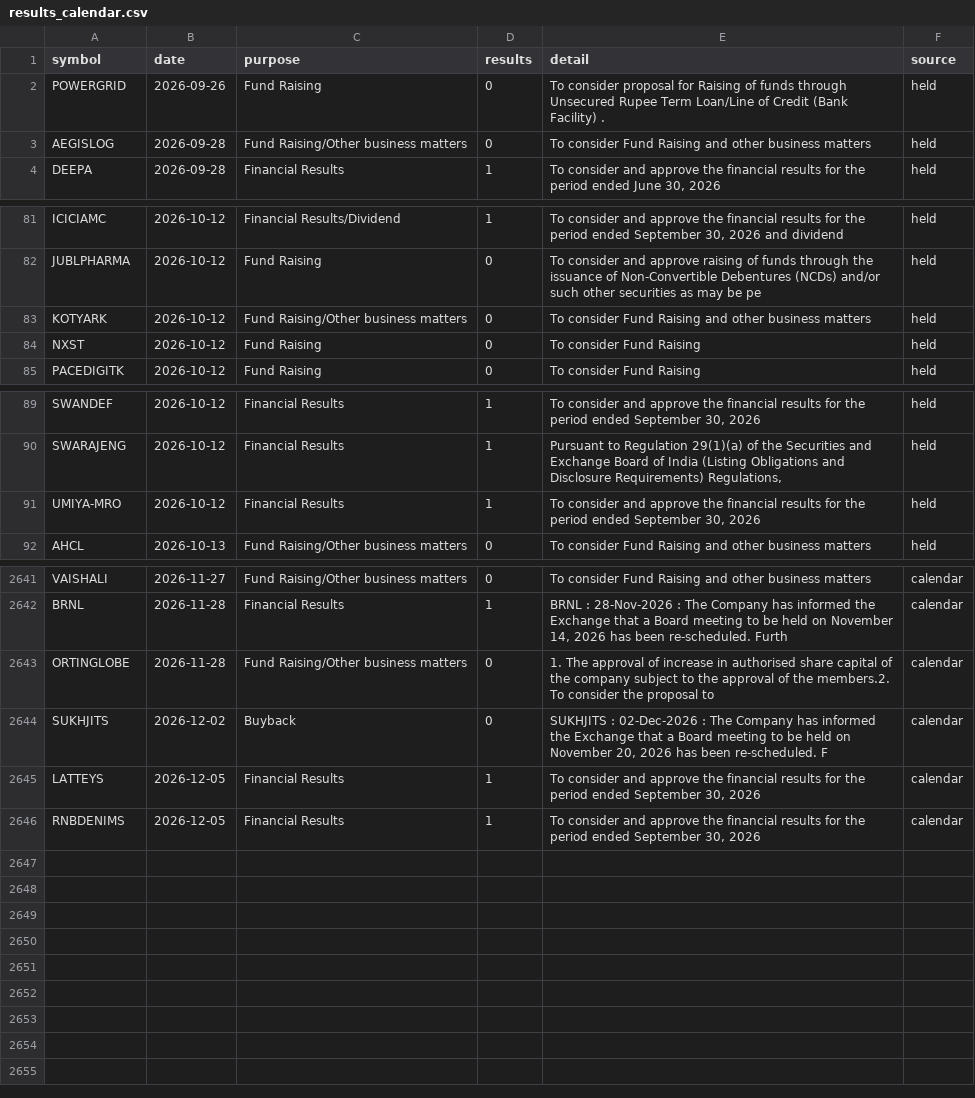
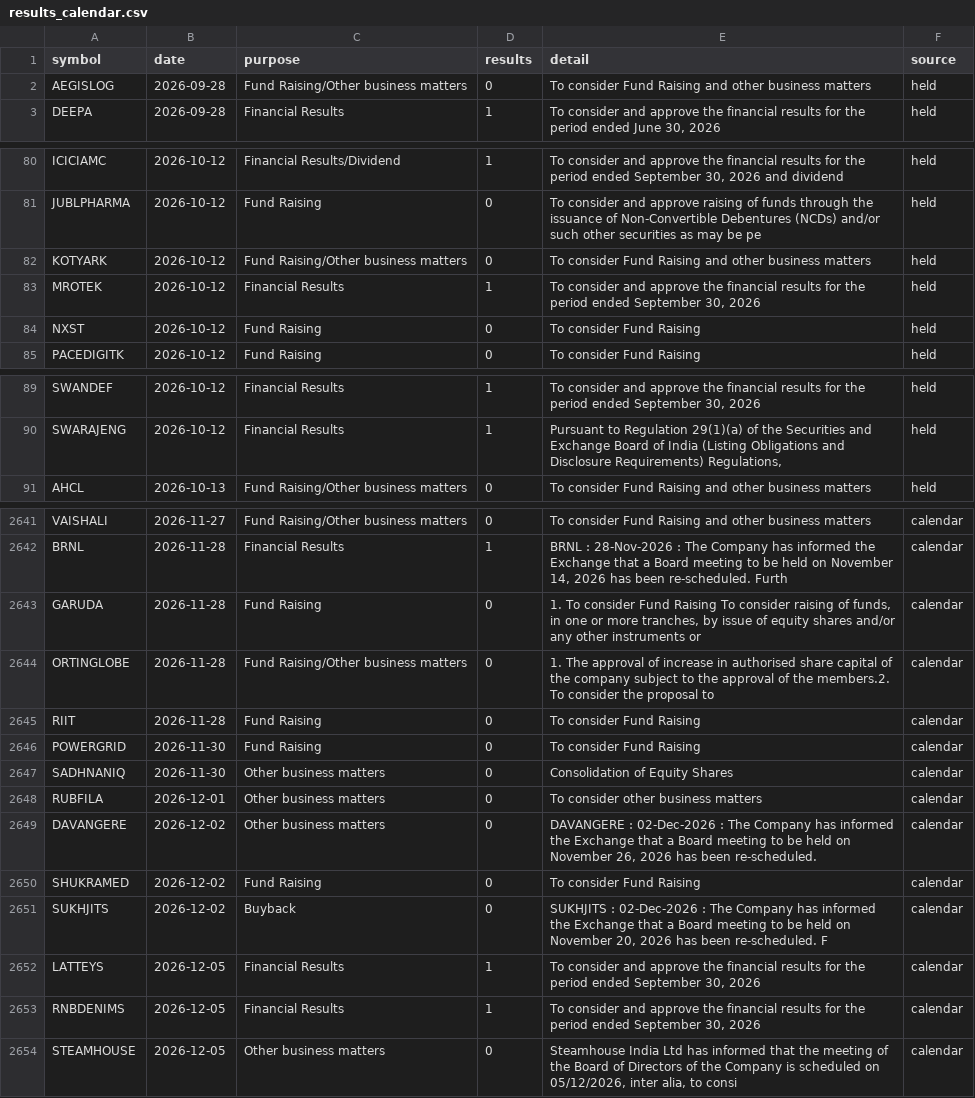
Before and after one commit to Pareshking/Paresh, a CSV file: data/results_calendar.csv, drawn as a sheet; only a part is shown, gaps mark what is left out; removed rows and columns are numbered as before the commit, all else as after; the diff covers the shown part only; the diff names each change by its address in the sheet, - before the commit and + after, or states it on an @@ line.

```diff
--- a/data/results_calendar.csv
+++ b/data/results_calendar.csv
-row 2: POWERGRID | 2026-09-26 | Fund Raising | 0 | To consider proposal for Raising of funds through Unsecured Rupee Term Loan/Line of Credit (Bank Facility) . | held
+row 83: MROTEK | 2026-10-12 | Financial Results | 1 | To consider and approve the financial results for the period ended September 30, 2026 | held
-row 91: UMIYA-MRO | 2026-10-12 | Financial Results | 1 | To consider and approve the financial results for the period ended September 30, 2026 | held
+row 2643: GARUDA | 2026-11-28 | Fund Raising | 0 | 1. To consider Fund Raising To consider raising of funds, in one or more tranches, by issue of equity shares and/or any other instruments or | calendar
+row 2645: RIIT | 2026-11-28 | Fund Raising | 0 | To consider Fund Raising | calendar
+row 2646: POWERGRID | 2026-11-30 | Fund Raising | 0 | To consider Fund Raising | calendar
+row 2647: SADHNANIQ | 2026-11-30 | Other business matters | 0 | Consolidation of Equity Shares | calendar
+row 2648: RUBFILA | 2026-12-01 | Other business matters | 0 | To consider other business matters | calendar
+row 2649: DAVANGERE | 2026-12-02 | Other business matters | 0 | DAVANGERE : 02-Dec-2026 : The Company has informed the Exchange that a Board meeting to be held on November 26, 2026 has been re-scheduled. | calendar
+row 2650: SHUKRAMED | 2026-12-02 | Fund Raising | 0 | To consider Fund Raising | calendar
+row 2654: STEAMHOUSE | 2026-12-05 | Other business matters | 0 | Steamhouse India Ltd has informed that the meeting of the Board of Directors of the Company is scheduled on 05/12/2026, inter alia, to consi | calendar
```
Also changed, not shown: 1 added row and 6 edited cells elsewhere in this file, 1 other file.
